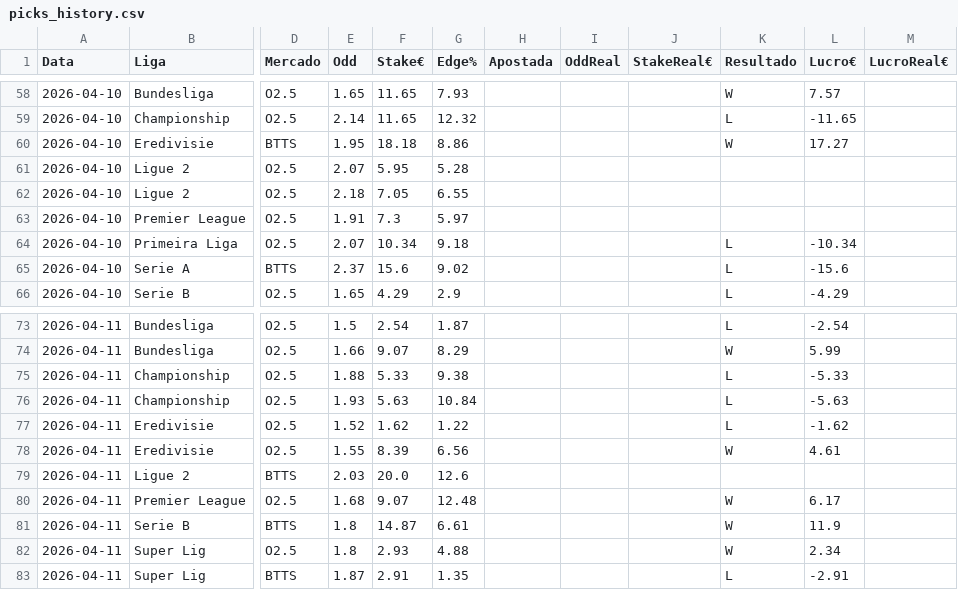
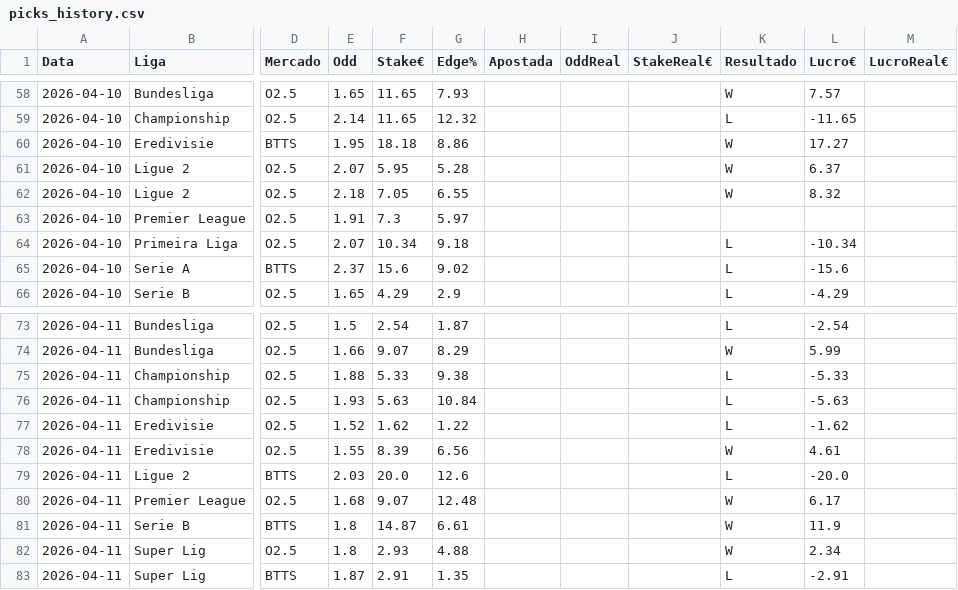
Before and after one commit to jorgepita/apostas-over-futebol, a CSV file: picks_history.csv, drawn as a sheet; only a part is shown, gaps mark what is left out; the diff names each change by its address in the sheet, - before the commit and + after, or states it on an @@ line.

Commit message:
Update picks_history.csv (2026-04-11T22:42:50.376279+00:00Z)

```diff
--- a/picks_history.csv
+++ b/picks_history.csv
-K61:K62 (Resultado): (empty)
+K61:K62 (Resultado): W
-L61 (Lucro€): (empty)
+L61 (Lucro€): 6.37
-L62 (Lucro€): (empty)
+L62 (Lucro€): 8.32
-K79 (Resultado): (empty)
+K79 (Resultado): L
-L79 (Lucro€): (empty)
+L79 (Lucro€): -20.0
```
